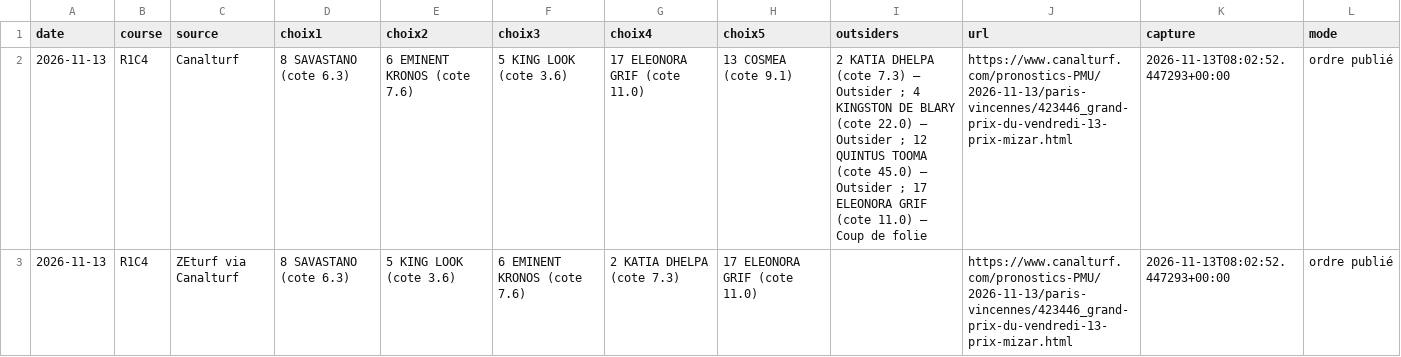
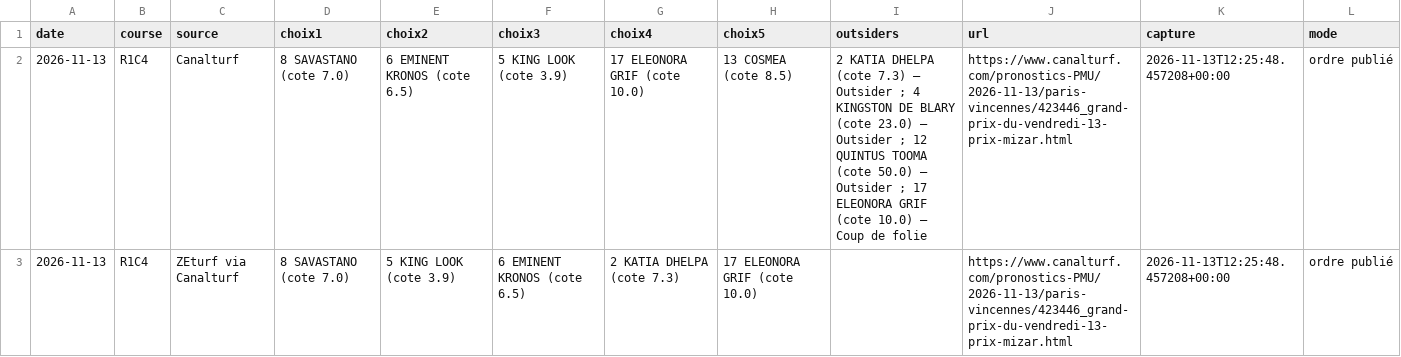
Before and after one commit to Pascalrive/pmu-scorer, a CSV file: consensus_pronostics/data/2026-11-13/TABLEAU.csv, drawn as a sheet; only a part is shown; the diff covers the shown part only.

Commit message:
Archive consensus editorial independant

```diff
--- a/consensus_pronostics/data/2026-11-13/TABLEAU.csv
+++ b/consensus_pronostics/data/2026-11-13/TABLEAU.csv
@@ -1,3 +1,3 @@
 date,course,source,choix1,choix2,choix3,choix4,choix5,outsiders,url,capture,mode
-2026-11-13,R1C4,Canalturf,8 SAVASTANO (cote 6.3),6 EMINENT KRONOS (cote 7.6),5 KING LOOK (cote 3.6),17 ELEONORA GRIF (cote 11.0),13 COSMEA (cote 9.1),2 KATIA DHELPA (cote 7.3) — Outsider ; 4 KINGSTON DE BLARY (cote 22.0) — Outsider ; 12 QUINTUS TOOMA (cote 45.0) — Outsider ; 17 ELEONORA GRIF (cote 11.0) — Coup de folie,https://www.canalturf.com/pronostics-PMU/2026-11-13/paris-vincennes/423446_grand-prix-du-vendredi-13-prix-mizar.html,2026-11-13T08:02:52.447293+00:00,ordre publié
-2026-11-13,R1C4,ZEturf via Canalturf,8 SAVASTANO (cote 6.3),5 KING LOOK (cote 3.6),6 EMINENT KRONOS (cote 7.6),2 KATIA DHELPA (cote 7.3),17 ELEONORA GRIF (cote 11.0),,https://www.canalturf.com/pronostics-PMU/2026-11-13/paris-vincennes/423446_grand-prix-du-vendredi-13-prix-mizar.html,2026-11-13T08:02:52.447293+00:00,ordre publié
+2026-11-13,R1C4,Canalturf,8 SAVASTANO (cote 7.0),6 EMINENT KRONOS (cote 6.5),5 KING LOOK (cote 3.9),17 ELEONORA GRIF (cote 10.0),13 COSMEA (cote 8.5),2 KATIA DHELPA (cote 7.3) — Outsider ; 4 KINGSTON DE BLARY (cote 23.0) — Outsider ; 12 QUINTUS TOOMA (cote 50.0) — Outsider ; 17 ELEONORA GRIF (cote 10.0) — Coup de folie,https://www.canalturf.com/pronostics-PMU/2026-11-13/paris-vincennes/423446_grand-prix-du-vendredi-13-prix-mizar.html,2026-11-13T12:25:48.457208+00:00,ordre publié
+2026-11-13,R1C4,ZEturf via Canalturf,8 SAVASTANO (cote 7.0),5 KING LOOK (cote 3.9),6 EMINENT KRONOS (cote 6.5),2 KATIA DHELPA (cote 7.3),17 ELEONORA GRIF (cote 10.0),,https://www.canalturf.com/pronostics-PMU/2026-11-13/paris-vincennes/423446_grand-prix-du-vendredi-13-prix-mizar.html,2026-11-13T12:25:48.457208+00:00,ordre publié
```
Also changed, not shown: 20 edited cells elsewhere in this file, 4 other files.
